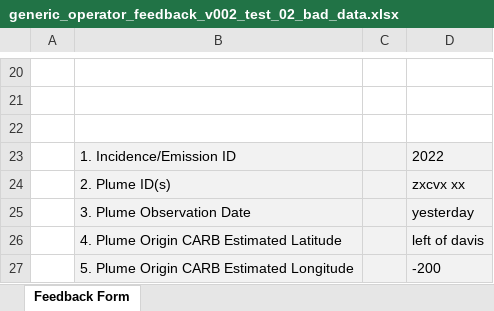
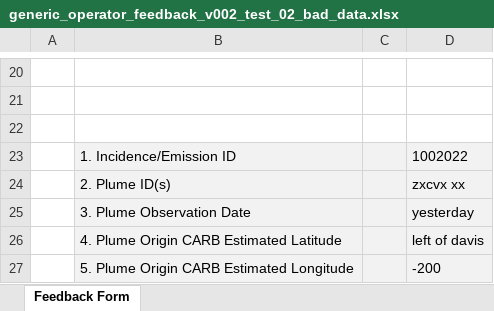
Before and after one commit to tony-held-carb/feedback_portal, an Excel workbook: feedback_forms/testing_versions/standard/generic_operator_feedback_v002_test_02_bad_data.xlsx, sheet Feedback Form, drawn as a sheet; only a part is shown, gaps mark what is left out; values as stored, in another font and other column widths than the file's, no borders; charts and pictures and conditional formats not drawn; the diff names each change by its address in the sheet, - before the commit and + after, or states it on an @@ line.

```diff
--- a/feedback_forms/testing_versions/standard/generic_operator_feedback_v002_test_02_bad_data.xlsx (sheet Feedback Form)
+++ b/feedback_forms/testing_versions/standard/generic_operator_feedback_v002_test_02_bad_data.xlsx (sheet Feedback Form)
-D23: 2022
+D23: 1002022
```
Also changed, not shown: feedback_forms/testing_versions/standard/energy_operator_feedback_v003_test_01_good_data.xlsx, feedback_forms/testing_versions/standard/energy_operator_feedback_v003_test_02_bad_data.xlsx, 18 other files.
